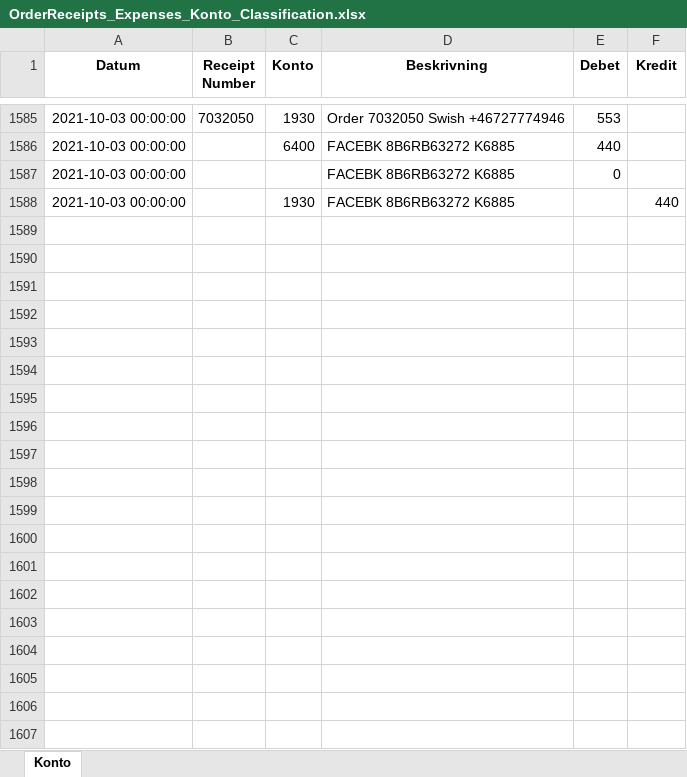
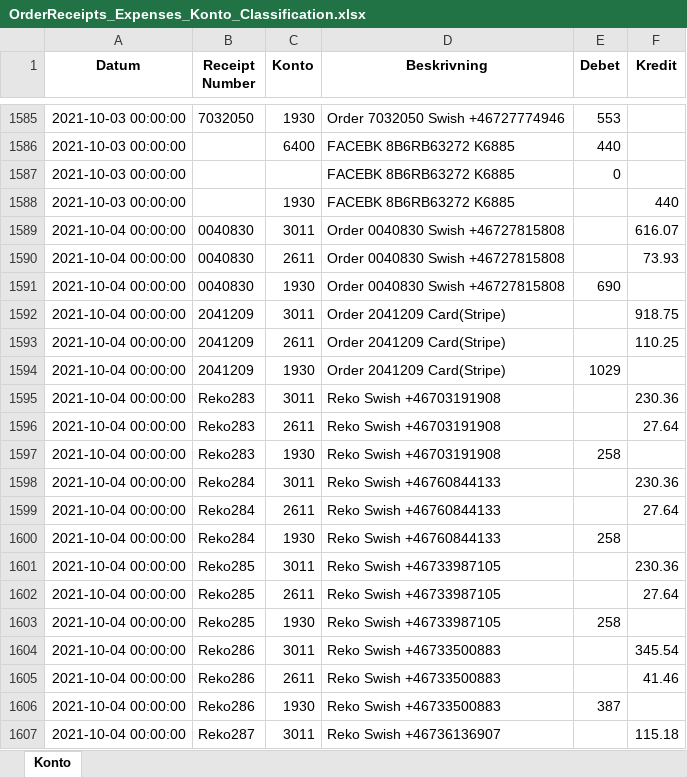
Before and after one commit to indbox/indbox.github.io, an Excel workbook: finance/OrderReceipts_Expenses_Konto_Classification.xlsx, sheet Konto, drawn as a sheet; only a part is shown, gaps mark what is left out; values as stored, in another font and other column widths than the file's, no borders; the diff covers the shown part only; the diff names each change by its address in the sheet, - before the commit and + after, or states it on an @@ line.

Commit message:
OrderReceipts_Expenses_Konto_Classification.xlsx/OrderReceipts_Expenses_Konto_Classification.csv: Entered 90 new rows for week ending 2021-10-10 (total 1677 rows)

```diff
--- a/finance/OrderReceipts_Expenses_Konto_Classification.xlsx (sheet Konto)
+++ b/finance/OrderReceipts_Expenses_Konto_Classification.xlsx (sheet Konto)
+row 1589: 2021-10-04 00:00:00 | 0040830 | 3011 | Order 0040830 Swish +46727815808 |  | 616.07
+row 1590: 2021-10-04 00:00:00 | 0040830 | 2611 | Order 0040830 Swish +46727815808 |  | 73.93
+row 1591: 2021-10-04 00:00:00 | 0040830 | 1930 | Order 0040830 Swish +46727815808 | 690
+row 1592: 2021-10-04 00:00:00 | 2041209 | 3011 | Order 2041209 Card(Stripe) |  | 918.75
+row 1593: 2021-10-04 00:00:00 | 2041209 | 2611 | Order 2041209 Card(Stripe) |  | 110.25
+row 1594: 2021-10-04 00:00:00 | 2041209 | 1930 | Order 2041209 Card(Stripe) | 1029
+row 1595: 2021-10-04 00:00:00 | Reko283 | 3011 | Reko Swish +46703191908 |  | 230.36
+row 1596: 2021-10-04 00:00:00 | Reko283 | 2611 | Reko Swish +46703191908 |  | 27.64
+row 1597: 2021-10-04 00:00:00 | Reko283 | 1930 | Reko Swish +46703191908 | 258
+row 1598: 2021-10-04 00:00:00 | Reko284 | 3011 | Reko Swish +46760844133 |  | 230.36
+row 1599: 2021-10-04 00:00:00 | Reko284 | 2611 | Reko Swish +46760844133 |  | 27.64
+row 1600: 2021-10-04 00:00:00 | Reko284 | 1930 | Reko Swish +46760844133 | 258
+row 1601: 2021-10-04 00:00:00 | Reko285 | 3011 | Reko Swish +46733987105 |  | 230.36
+row 1602: 2021-10-04 00:00:00 | Reko285 | 2611 | Reko Swish +46733987105 |  | 27.64
+row 1603: 2021-10-04 00:00:00 | Reko285 | 1930 | Reko Swish +46733987105 | 258
+row 1604: 2021-10-04 00:00:00 | Reko286 | 3011 | Reko Swish +46733500883 |  | 345.54
+row 1605: 2021-10-04 00:00:00 | Reko286 | 2611 | Reko Swish +46733500883 |  | 41.46
+row 1606: 2021-10-04 00:00:00 | Reko286 | 1930 | Reko Swish +46733500883 | 387
+row 1607: 2021-10-04 00:00:00 | Reko287 | 3011 | Reko Swish +46736136907 |  | 115.18
```
Also changed, not shown: 71 added rows elsewhere in this sheet, 1 other file.
